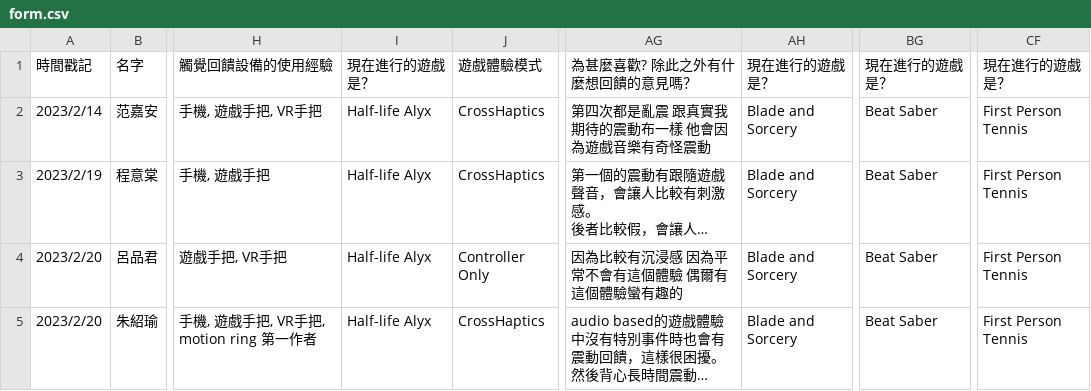
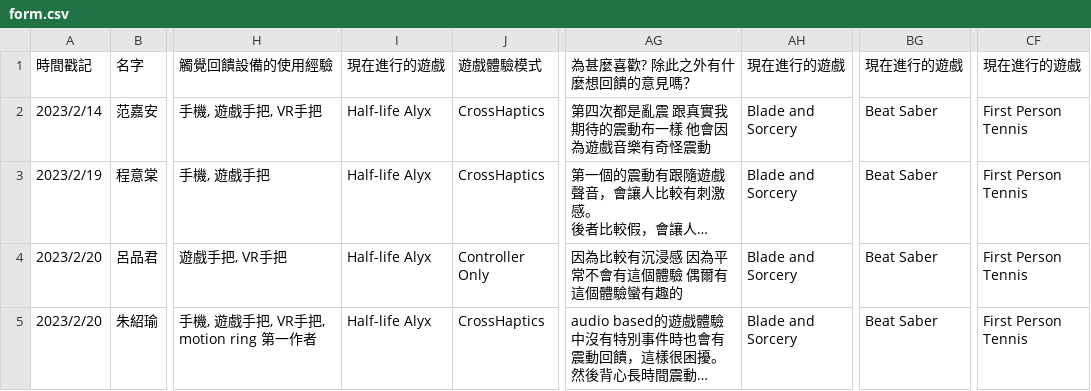
Before and after one commit to chletzou/One_way_anova_python, a CSV file: form.csv, drawn as a sheet; only a part is shown, gaps mark what is left out; long unchanged cells end in …; the diff names each change by its address in the sheet, - before the commit and + after, or states it on an @@ line.

Commit message:
read_data function

```diff
--- a/form.csv
+++ b/form.csv
-I1: 現在進行的遊戲是？
+I1: 現在進行的遊戲
-AH1: 現在進行的遊戲是？
+AH1: 現在進行的遊戲
-BG1: 現在進行的遊戲是？
+BG1: 現在進行的遊戲
-CF1: 現在進行的遊戲是？
+CF1: 現在進行的遊戲
```
Also changed, not shown: 2 other files.
